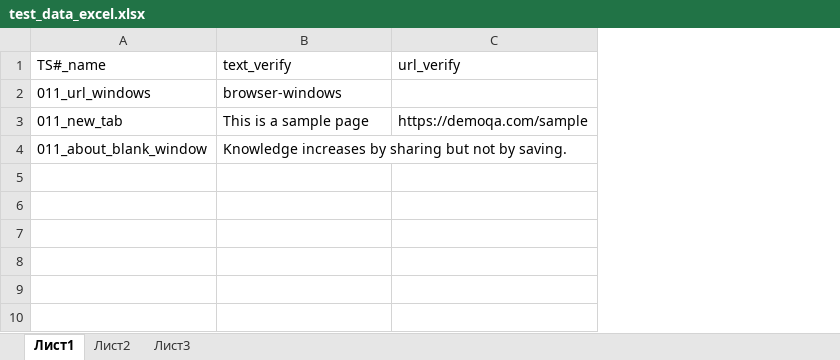
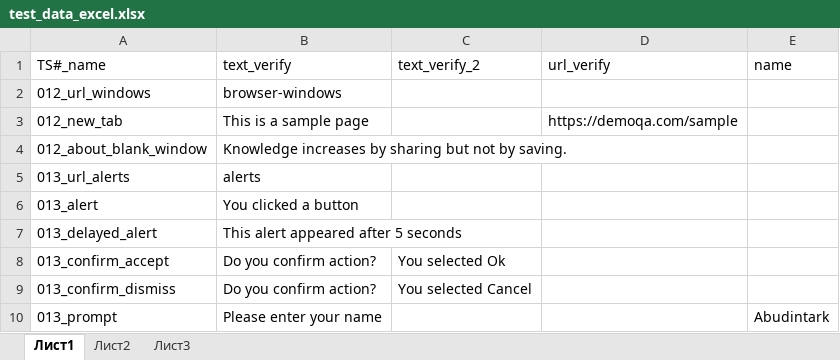
Before and after one commit to Borovi4ok/Web-Elements-Interaction, an Excel workbook: data/test_data_excel.xlsx, sheet Лист1, drawn as a sheet; values as stored, in another font and other column widths than the file's, no borders; the diff names each change by its address in the sheet, - before the commit and + after, or states it on an @@ line.

```diff
--- a/data/test_data_excel.xlsx (sheet Лист1)
+++ b/data/test_data_excel.xlsx (sheet Лист1)
+column C (text_verify_2), empty
+column E (name), empty
-A2 (TS#_name): 011_url_windows
+A2 (TS#_name): 012_url_windows
-A3 (TS#_name): 011_new_tab
+A3 (TS#_name): 012_new_tab
-A4 (TS#_name): 011_about_blank_window
+A4 (TS#_name): 012_about_blank_window
+row 5: 013_url_alerts | alerts
+row 6: 013_alert | You clicked a button
+row 7: 013_delayed_alert | This alert appeared after 5 seconds
+row 8: 013_confirm_accept | Do you confirm action? | You selected Ok
+row 9: 013_confirm_dismiss | Do you confirm action? | You selected Cancel
+row 10: 013_prompt | Please enter your name |  |  | Abudintark
```
Also changed, not shown: 18 other files.
